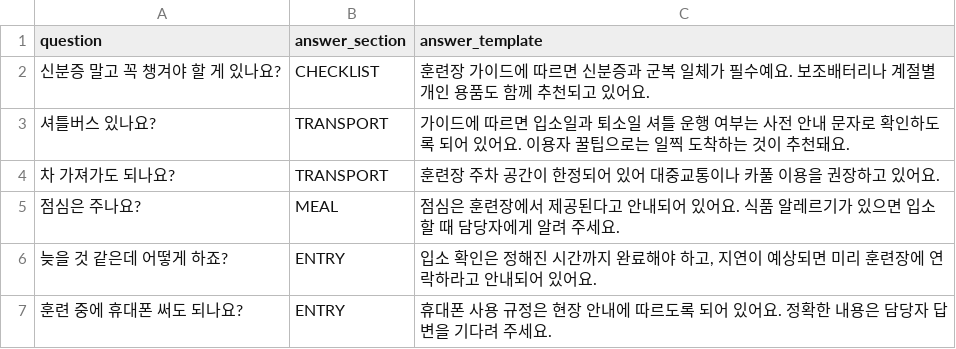
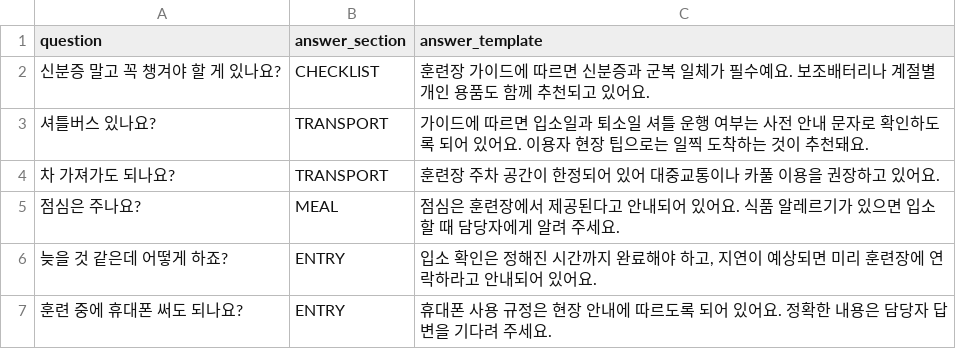
Before and after one commit to minchan11A/Mili-on, a CSV file: seed/templates/qna_templates.csv, drawn as a sheet.

```diff
--- a/seed/templates/qna_templates.csv
+++ b/seed/templates/qna_templates.csv
@@ -2,3 +2,3 @@ question,answer_section,answer_template
 "신분증 말고 꼭 챙겨야 할 게 있나요?",CHECKLIST,"훈련장 가이드에 따르면 신분증과 군복 일체가 필수예요. 보조배터리나 계절별 개인 용품도 함께 추천되고 있어요."
-"셔틀버스 있나요?",TRANSPORT,"가이드에 따르면 입소일과 퇴소일 셔틀 운행 여부는 사전 안내 문자로 확인하도록 되어 있어요. 이용자 꿀팁으로는 일찍 도착하는 것이 추천돼요."
+"셔틀버스 있나요?",TRANSPORT,"가이드에 따르면 입소일과 퇴소일 셔틀 운행 여부는 사전 안내 문자로 확인하도록 되어 있어요. 이용자 현장 팁으로는 일찍 도착하는 것이 추천돼요."
 "차 가져가도 되나요?",TRANSPORT,"훈련장 주차 공간이 한정되어 있어 대중교통이나 카풀 이용을 권장하고 있어요."
```
Also changed, not shown: 6 other files.
